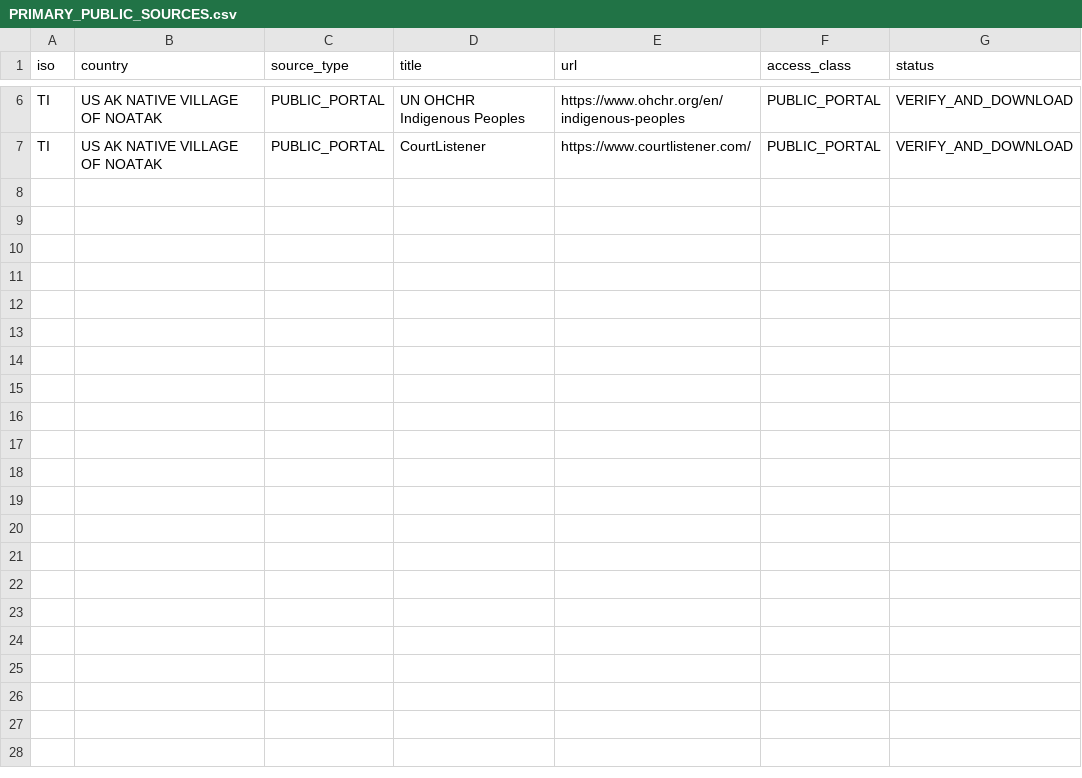
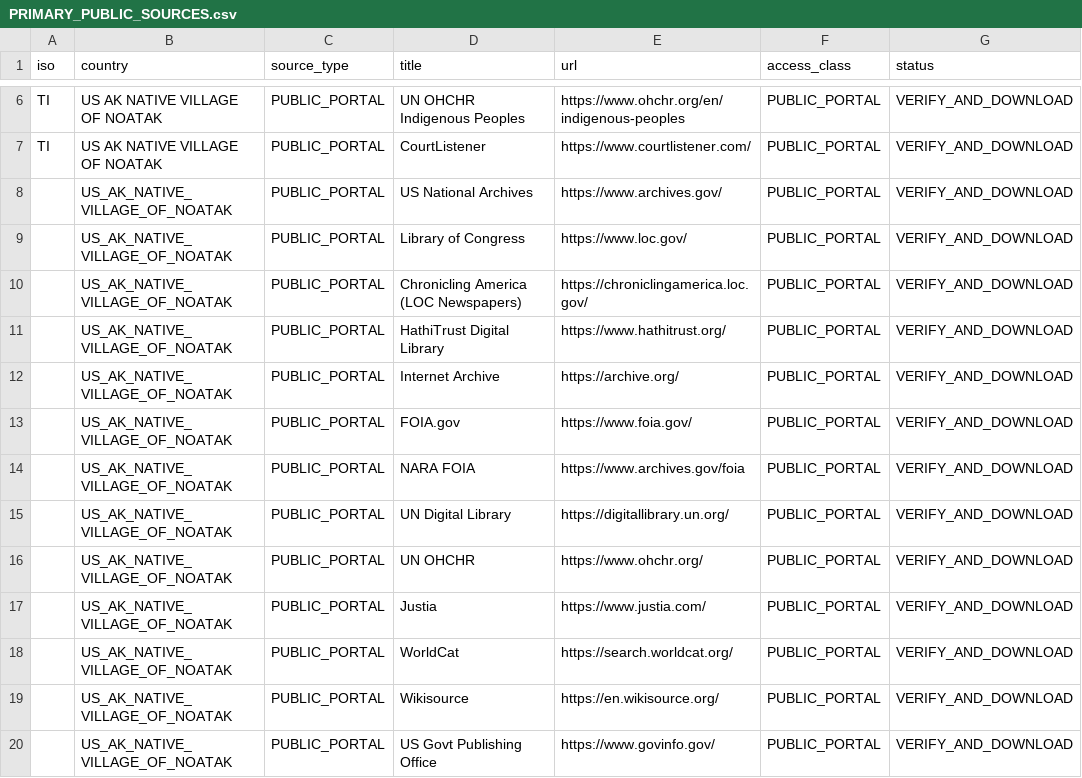
Before and after one commit to GlobalRestitutionAlliance/turtle-island-us-ak-native-village-of-noatak-master-litigation, a CSV file: 03_Evidentiary_Exhibits/PRIMARY_PUBLIC_SOURCES.csv, drawn as a sheet; only a part is shown, gaps mark what is left out.

Commit message:
Expand primary public source registries (Batch 2)

```diff
--- a/03_Evidentiary_Exhibits/PRIMARY_PUBLIC_SOURCES.csv
+++ b/03_Evidentiary_Exhibits/PRIMARY_PUBLIC_SOURCES.csv
@@ -7 +7,14 @@ TI,US AK NATIVE VILLAGE OF NOATAK,PUBLIC_PORTAL,UN OHCHR Indigenous Peoples,http
 TI,US AK NATIVE VILLAGE OF NOATAK,PUBLIC_PORTAL,CourtListener,https://www.courtlistener.com/,PUBLIC_PORTAL,VERIFY_AND_DOWNLOAD
+,US_AK_NATIVE_VILLAGE_OF_NOATAK,PUBLIC_PORTAL,US National Archives,https://www.archives.gov/,PUBLIC_PORTAL,VERIFY_AND_DOWNLOAD
+,US_AK_NATIVE_VILLAGE_OF_NOATAK,PUBLIC_PORTAL,Library of Congress,https://www.loc.gov/,PUBLIC_PORTAL,VERIFY_AND_DOWNLOAD
+,US_AK_NATIVE_VILLAGE_OF_NOATAK,PUBLIC_PORTAL,Chronicling America (LOC Newspapers),https://chroniclingamerica.loc.gov/,PUBLIC_PORTAL,VERIFY_AND_DOWNLOAD
+,US_AK_NATIVE_VILLAGE_OF_NOATAK,PUBLIC_PORTAL,HathiTrust Digital Library,https://www.hathitrust.org/,PUBLIC_PORTAL,VERIFY_AND_DOWNLOAD
+,US_AK_NATIVE_VILLAGE_OF_NOATAK,PUBLIC_PORTAL,Internet Archive,https://archive.org/,PUBLIC_PORTAL,VERIFY_AND_DOWNLOAD
+,US_AK_NATIVE_VILLAGE_OF_NOATAK,PUBLIC_PORTAL,FOIA.gov,https://www.foia.gov/,PUBLIC_PORTAL,VERIFY_AND_DOWNLOAD
+,US_AK_NATIVE_VILLAGE_OF_NOATAK,PUBLIC_PORTAL,NARA FOIA,https://www.archives.gov/foia,PUBLIC_PORTAL,VERIFY_AND_DOWNLOAD
+,US_AK_NATIVE_VILLAGE_OF_NOATAK,PUBLIC_PORTAL,UN Digital Library,https://digitallibrary.un.org/,PUBLIC_PORTAL,VERIFY_AND_DOWNLOAD
+,US_AK_NATIVE_VILLAGE_OF_NOATAK,PUBLIC_PORTAL,UN OHCHR,https://www.ohchr.org/,PUBLIC_PORTAL,VERIFY_AND_DOWNLOAD
+,US_AK_NATIVE_VILLAGE_OF_NOATAK,PUBLIC_PORTAL,Justia,https://www.justia.com/,PUBLIC_PORTAL,VERIFY_AND_DOWNLOAD
+,US_AK_NATIVE_VILLAGE_OF_NOATAK,PUBLIC_PORTAL,WorldCat,https://search.worldcat.org/,PUBLIC_PORTAL,VERIFY_AND_DOWNLOAD
+,US_AK_NATIVE_VILLAGE_OF_NOATAK,PUBLIC_PORTAL,Wikisource,https://en.wikisource.org/,PUBLIC_PORTAL,VERIFY_AND_DOWNLOAD
+,US_AK_NATIVE_VILLAGE_OF_NOATAK,PUBLIC_PORTAL,US Govt Publishing Office,https://www.govinfo.gov/,PUBLIC_PORTAL,VERIFY_AND_DOWNLOAD
```
Also changed, not shown: 2 other files.
